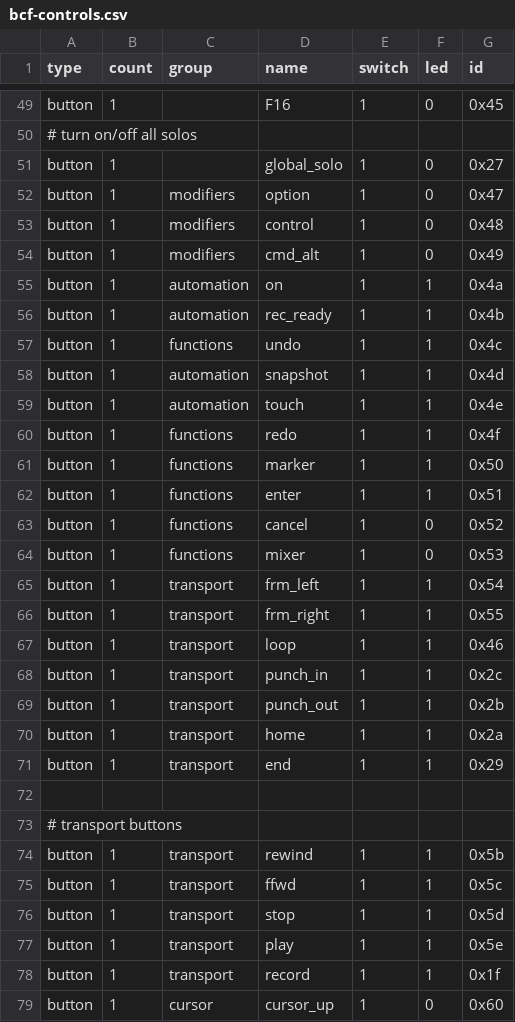
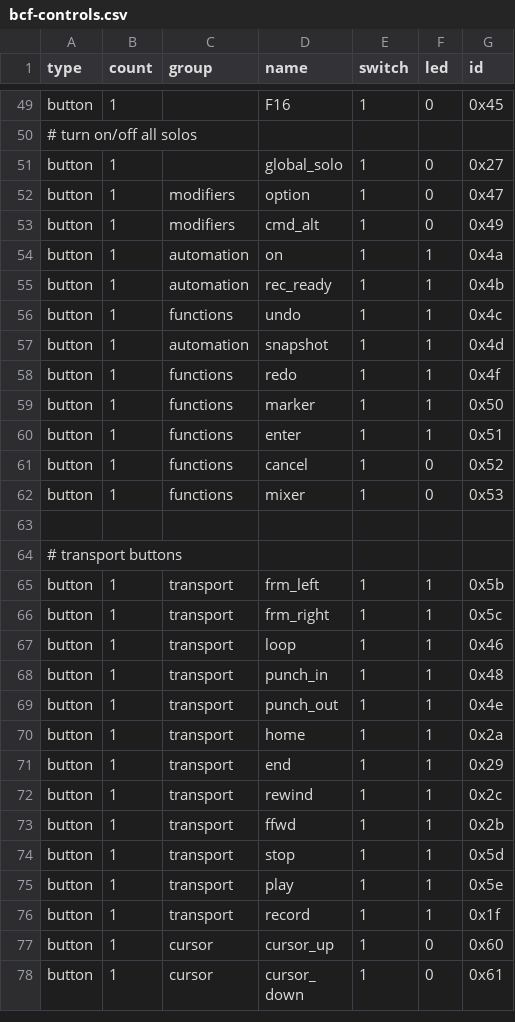
Before and after one commit to agomusic/ardour3, a CSV file: libs/surfaces/mackie/scripts/bcf-controls.csv, drawn as a sheet; only a part is shown, gaps mark what is left out; the shorter side is filled out with more unchanged rows.

```diff
--- a/libs/surfaces/mackie/scripts/bcf-controls.csv
+++ b/libs/surfaces/mackie/scripts/bcf-controls.csv
@@ -52,3 +52,2 @@ button,1,,global_solo,1,0,0x27
 button,1,modifiers,option,1,0,0x47
-button,1,modifiers,control,1,0,0x48
 button,1,modifiers,cmd_alt,1,0,0x49
@@ -58,3 +57,2 @@ button,1,functions,undo,1,1,0x4c
 button,1,automation,snapshot,1,1,0x4d
-button,1,automation,touch,1,1,0x4e
 button,1,functions,redo,1,1,0x4f
@@ -64,13 +62,13 @@ button,1,functions,cancel,1,0,0x52
 button,1,functions,mixer,1,0,0x53
-button,1,transport,frm_left,1,1,0x54
-button,1,transport,frm_right,1,1,0x55
+
+# transport buttons
+button,1,transport,frm_left,1,1,0x5b
+button,1,transport,frm_right,1,1,0x5c
 button,1,transport,loop,1,1,0x46
-button,1,transport,punch_in,1,1,0x2c
-button,1,transport,punch_out,1,1,0x2b
+button,1,transport,punch_in,1,1,0x48
+button,1,transport,punch_out,1,1,0x4e
 button,1,transport,home,1,1,0x2a
 button,1,transport,end,1,1,0x29
-
-# transport buttons
-button,1,transport,"rewind",1,1,0x5b
-button,1,transport,"ffwd",1,1,0x5c
+button,1,transport,"rewind",1,1,0x2c
+button,1,transport,"ffwd",1,1,0x2b
 button,1,transport,"stop",1,1,0x5d
```
Also changed, not shown: 4 other files.
